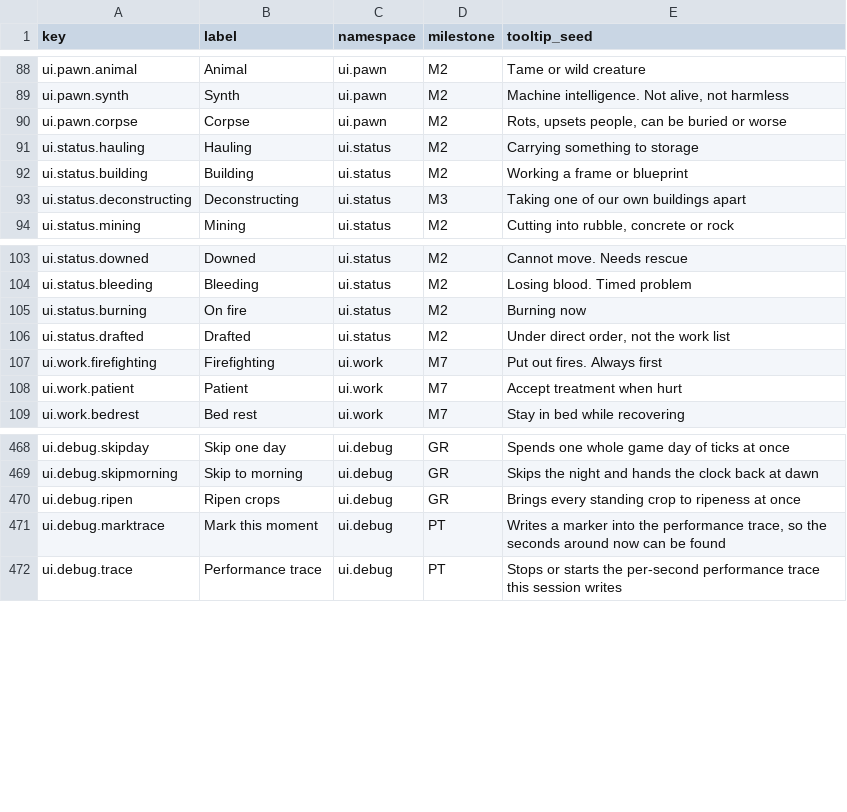
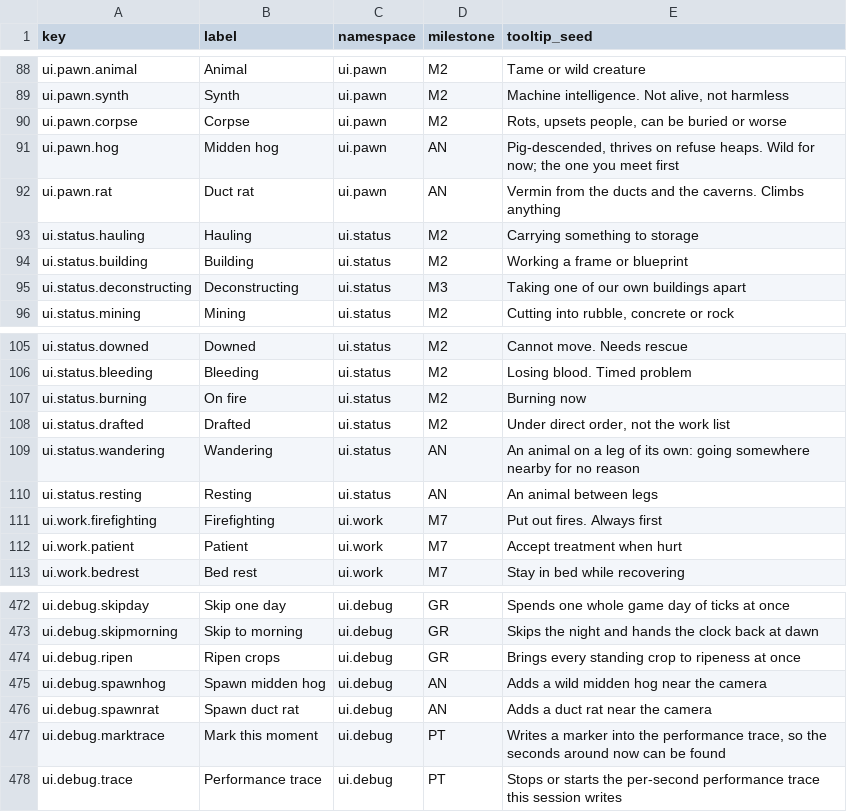
Before and after one commit to 1mitten/odyssey, a CSV file: docs/design/icon-keys.csv, drawn as a sheet; only a part is shown, gaps mark what is left out.

```diff
--- a/docs/design/icon-keys.csv
+++ b/docs/design/icon-keys.csv
@@ -90,2 +90,4 @@ ui.pawn.synth,Synth,ui.pawn,M2,"Machine intelligence. Not alive, not harmless"
 ui.pawn.corpse,Corpse,ui.pawn,M2,"Rots, upsets people, can be buried or worse"
+ui.pawn.hog,Midden hog,ui.pawn,AN,"Pig-descended, thrives on refuse heaps. Wild for now; the one you meet first"
+ui.pawn.rat,Duct rat,ui.pawn,AN,"Vermin from the ducts and the caverns. Climbs anything"
 ui.status.hauling,Hauling,ui.status,M2,Carrying something to storage
@@ -106,2 +108,4 @@ ui.status.burning,On fire,ui.status,M2,Burning now
 ui.status.drafted,Drafted,ui.status,M2,"Under direct order, not the work list"
+ui.status.wandering,Wandering,ui.status,AN,"An animal on a leg of its own: going somewhere nearby for no reason"
+ui.status.resting,Resting,ui.status,AN,"An animal between legs"
 ui.work.firefighting,Firefighting,ui.work,M7,Put out fires. Always first
@@ -470,2 +474,4 @@ ui.debug.skipmorning,Skip to morning,ui.debug,GR,"Skips the night and hands the
 ui.debug.ripen,Ripen crops,ui.debug,GR,"Brings every standing crop to ripeness at once"
+ui.debug.spawnhog,Spawn midden hog,ui.debug,AN,"Adds a wild midden hog near the camera"
+ui.debug.spawnrat,Spawn duct rat,ui.debug,AN,"Adds a duct rat near the camera"
 ui.debug.marktrace,Mark this moment,ui.debug,PT,"Writes a marker into the performance trace, so the seconds around now can be found"
```
Also changed, not shown: docs/design/proper-nouns.csv, 15 other files.
